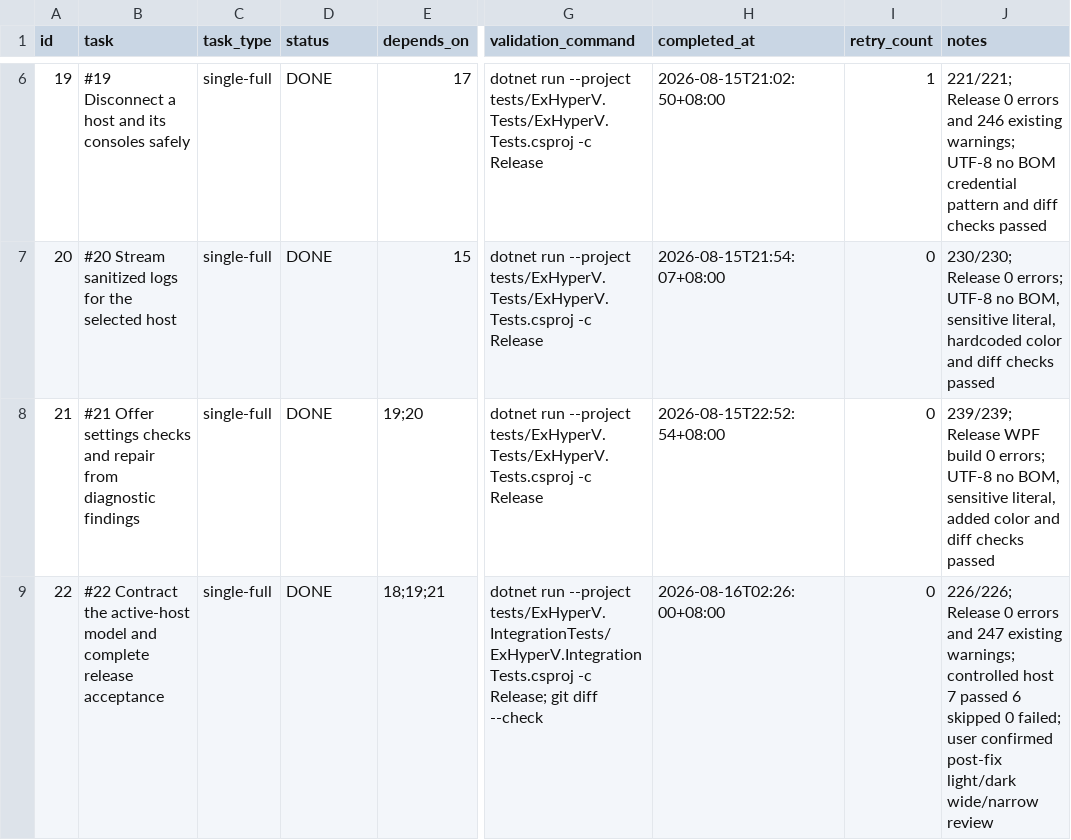
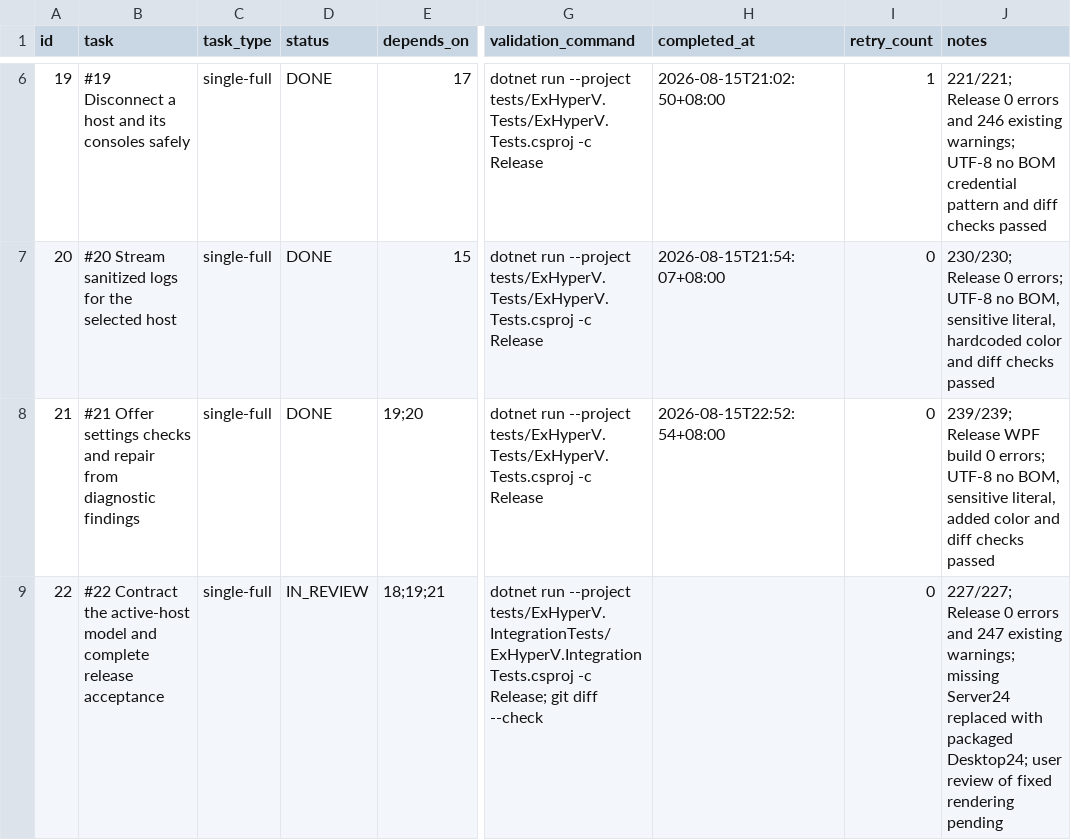
Before and after one commit to jwxa/ExHyperV, a CSV file: .codex-tasks/multi-host-management/SUBTASKS.csv, drawn as a sheet; only a part is shown, gaps mark what is left out; the diff names each change by its address in the sheet, - before the commit and + after, or states it on an @@ line.

```diff
--- a/.codex-tasks/multi-host-management/SUBTASKS.csv
+++ b/.codex-tasks/multi-host-management/SUBTASKS.csv
-D9 (status): DONE
+D9 (status): IN_REVIEW
-H9 (completed_at): 2026-08-16T02:26:00+08:00
+H9 (completed_at): (empty)
-J9 (notes): 226/226; Release 0 errors and 247 existing warnings; controlled host 7 passed 6 skipped 0 failed; user confirmed post-fix light/dark wide/narrow review
+J9 (notes): 227/227; Release 0 errors and 247 existing warnings; missing Server24 replaced with packaged Desktop24; user review of fixed rendering pending
```
Also changed, not shown: .codex-tasks/multi-host-management/tasks/22-release-convergence/TODO.csv, 7 other files.
